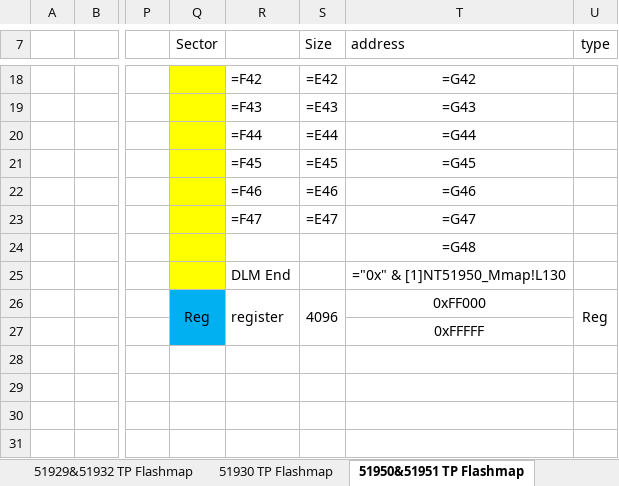
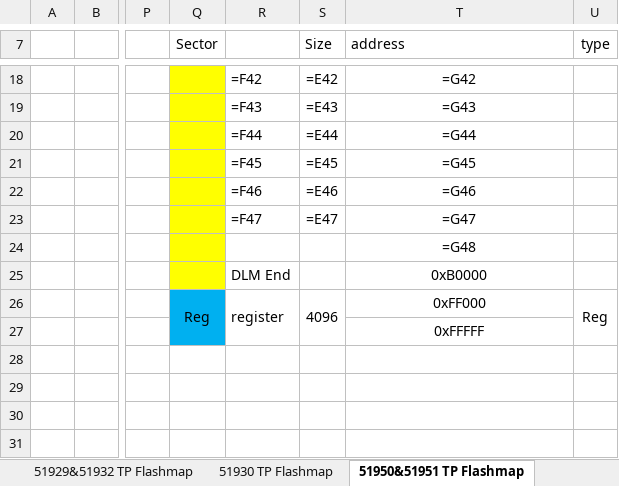
Before and after one commit to Dennis40816/nvt_fw_combiner, an Excel workbook: docs/references/ic-flashmap/IC_FlashMap_20260730.xlsx, sheet 51950&51951 TP Flashmap, drawn as a sheet; only a part is shown, gaps mark what is left out; values as stored, in another font and other column widths than the file's, no borders; formulas are shown in place of their values; charts and pictures not drawn; the diff names each change by its address in the sheet, - before the commit and + after, or states it on an @@ line.

```diff
--- a/docs/references/ic-flashmap/IC_FlashMap_20260730.xlsx (sheet 51950&51951 TP Flashmap)
+++ b/docs/references/ic-flashmap/IC_FlashMap_20260730.xlsx (sheet 51950&51951 TP Flashmap)
-T25 (address): ="0x" & [1]NT51950_Mmap!L130
+T25 (address): 0xB0000
```
Also changed, not shown: 10 other files.
